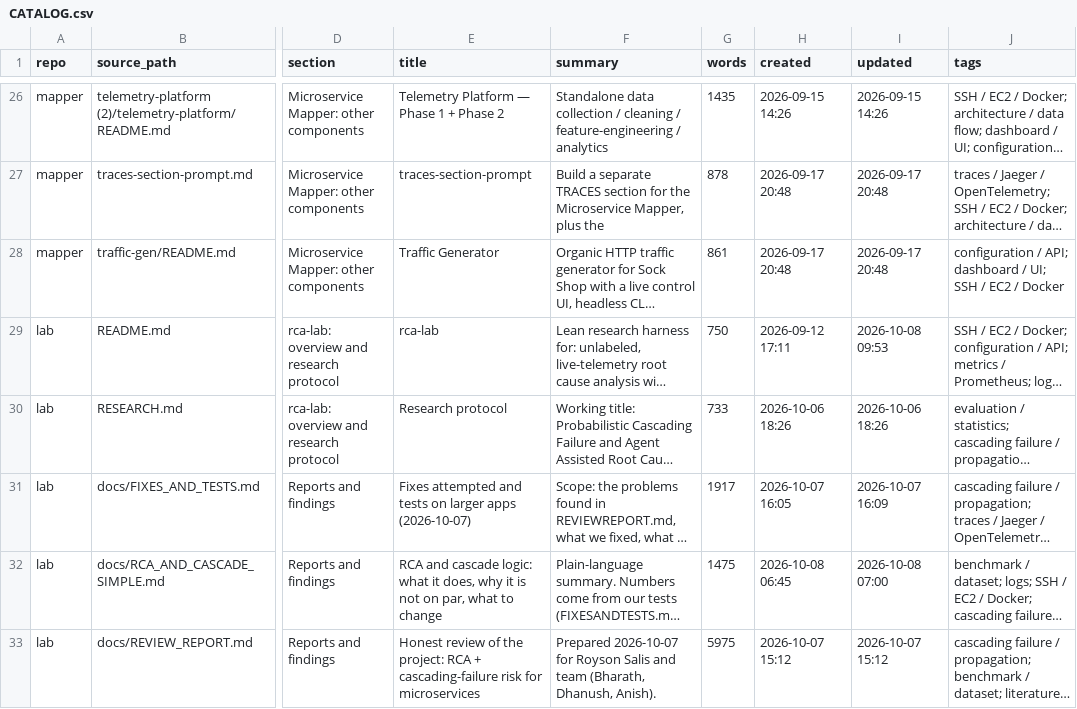
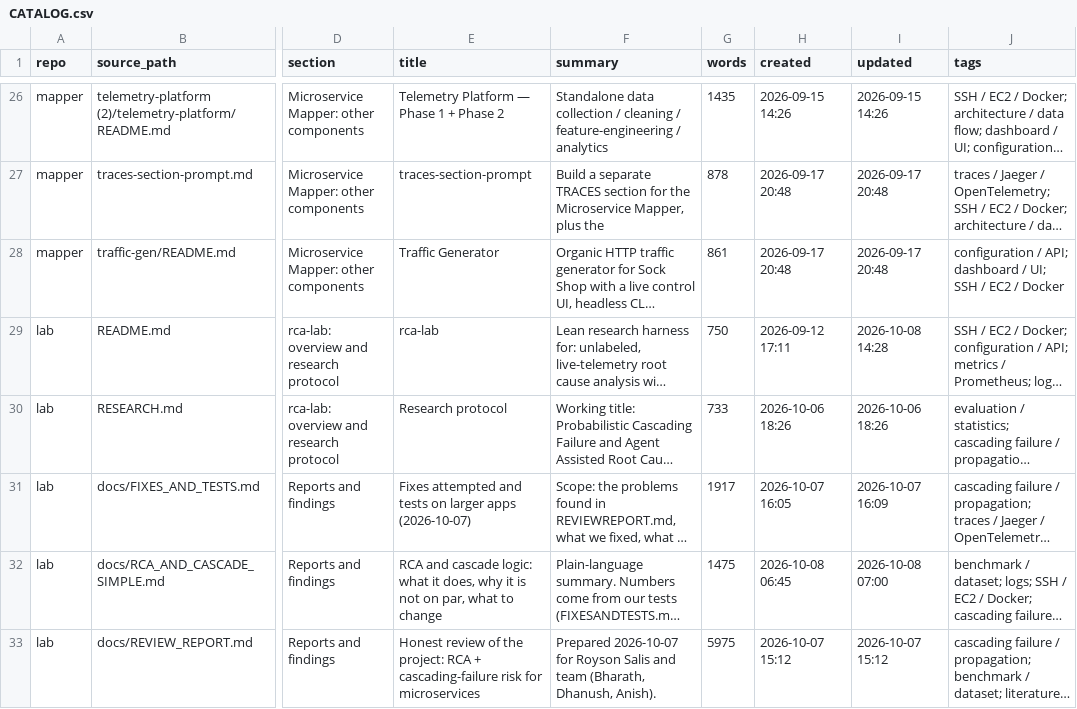
Before and after one commit to Royson-salis-18/new-repo, a CSV file: wiki/CATALOG.csv, drawn as a sheet; only a part is shown, gaps mark what is left out; long unchanged cells end in …; the diff covers the shown part only; the diff names each change by its address in the sheet, - before the commit and + after, or states it on an @@ line.

```diff
--- a/wiki/CATALOG.csv
+++ b/wiki/CATALOG.csv
-I29 (updated): 2026-10-08 09:53
+I29 (updated): 2026-10-08 14:28
```
Also changed, not shown: 7 edited cells elsewhere in this file, 16 other files.
